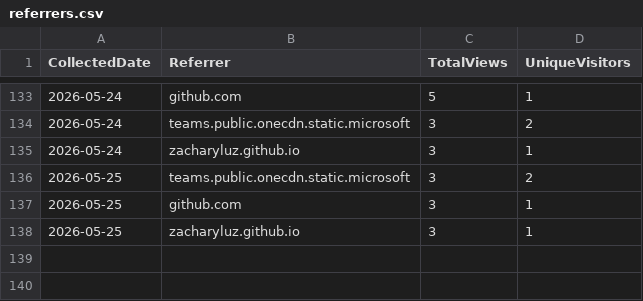
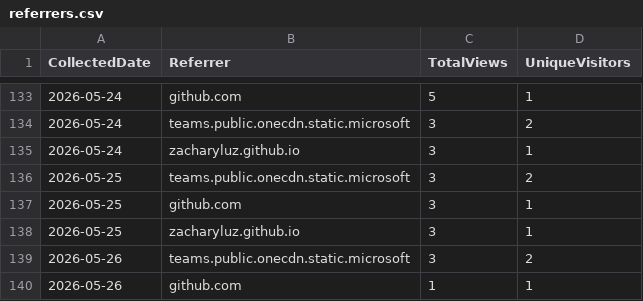
Before and after one commit to ZacharyLuz/Get-AzPaaSAvailability, a CSV file: data/referrers.csv, drawn as a sheet; only a part is shown, gaps mark what is left out; the diff names each change by its address in the sheet, - before the commit and + after, or states it on an @@ line.

```diff
--- a/data/referrers.csv
+++ b/data/referrers.csv
+row 139: 2026-05-26 | teams.public.onecdn.static.microsoft | 3 | 2
+row 140: 2026-05-26 | github.com | 1 | 1
```
Also changed, not shown: data/paths.csv, data/release-downloads.csv, 3 other files.
